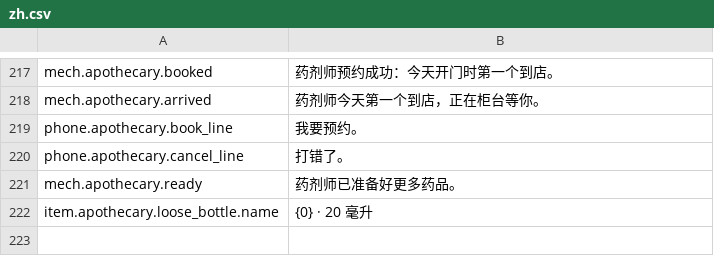
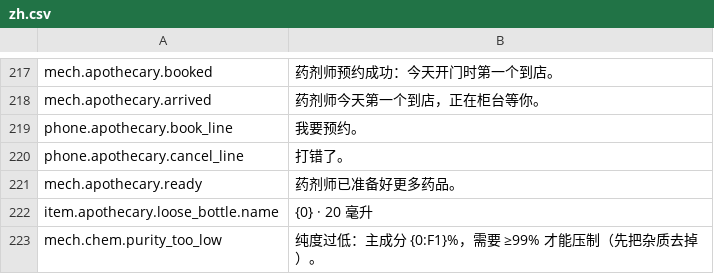
Before and after one commit to GiftsfromtheRiver/Probably-Stolen-PrecisionLab, a CSV file: dist/PrecisionLab/Localization/zh.csv, drawn as a sheet; only a part is shown, gaps mark what is left out.

```diff
--- a/dist/PrecisionLab/Localization/zh.csv
+++ b/dist/PrecisionLab/Localization/zh.csv
@@ -222 +222,2 @@ mech.apothecary.ready,药剂师已准备好更多药品。
 item.apothecary.loose_bottle.name,{0} · 20 毫升
+mech.chem.purity_too_low,纯度过低：主成分 {0:F1}%，需要 ≥99% 才能压制（先把杂质去掉）。
```
Also changed, not shown: dist/PrecisionLab/Localization/en.csv, 10 other files.
